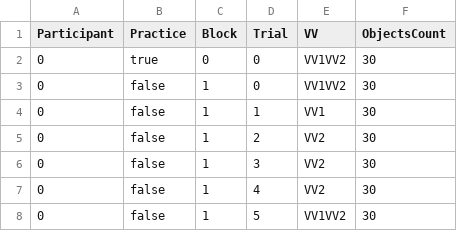
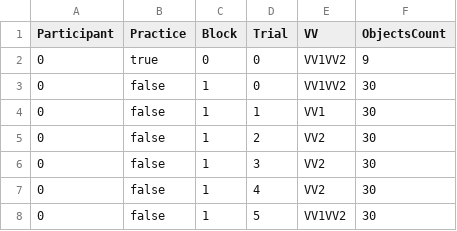
Before and after one commit to lipcanu/preattentive-experiment, a CSV file: experiment.csv, drawn as a sheet; only a part is shown.

```diff
--- a/experiment.csv
+++ b/experiment.csv
@@ -1,3 +1,3 @@
 Participant,Practice,Block,Trial,VV,ObjectsCount
-0,true,0,0,VV1VV2,30
+0,true,0,0,VV1VV2,9
 0,false,1,0,VV1VV2,30
```
Also changed, not shown: 16 other files.
